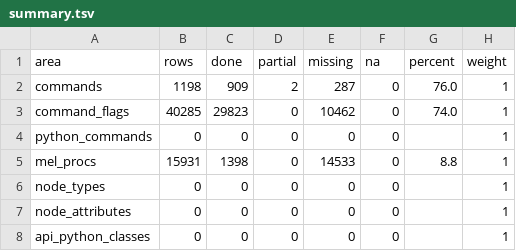
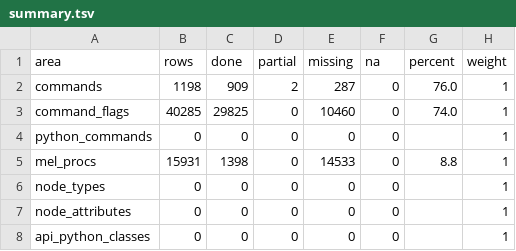
Before and after one commit to DonnieAlex/Aztek, a TSV file: parity/summary.tsv, drawn as a sheet; only a part is shown.

Commit message:
shadingNode -parent: make a light or a place3dTexture under a transform
The reference's shadingNode takes -parent (-p) to put the new DAG node under a transform. Lights made with -asLight
and DAG utilities such as place3dTexture now go there; a missing or non-transform parent is an error and makes
nothing. What the flag does for a dependency node is not settled yet, so it is left out of the DAG as before and
the question is in WANTED.md.

```diff
--- a/parity/summary.tsv
+++ b/parity/summary.tsv
@@ -2,3 +2,3 @@ area	rows	done	partial	missing	na	percent	weight
 commands	1198	909	2	287	0	76.0	1
-command_flags	40285	29823	0	10462	0	74.0	1
+command_flags	40285	29825	0	10460	0	74.0	1
 python_commands	0	0	0	0	0		1
```
Also changed, not shown: 6 other files.
